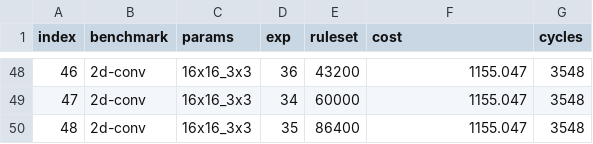
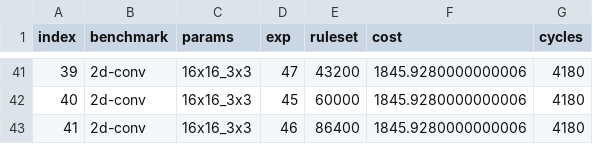
Before and after one commit to sgpthomas/comp-gen, a CSV file: server/figs/data/ruleset_ablation.csv, drawn as a sheet; only a part is shown, gaps mark what is left out; addresses are those after the commit; the diff covers the shown part only; the diff names each change by its address in the sheet, - before the commit and + after, or states it on an @@ line.

```diff
--- a/server/figs/data/ruleset_ablation.csv
+++ b/server/figs/data/ruleset_ablation.csv
@@ column A (index) renumbered from row 2 down @@
-D41 (exp): 36
+D41 (exp): 47
-F41:F43 (cost): 1155.047
+F41:F43 (cost): 1845.9280000000006
-G41:G43 (cycles): 3548
+G41:G43 (cycles): 4180
-D42 (exp): 34
+D42 (exp): 45
-D43 (exp): 35
+D43 (exp): 46
```
Also changed, not shown: 7 removed rows and 85 edited cells elsewhere in this file, server/figs/data/est_cycles.csv, 2 other files.
